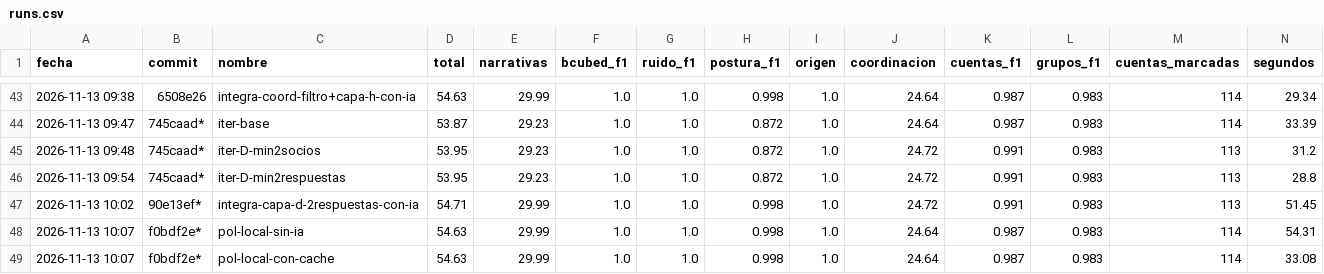
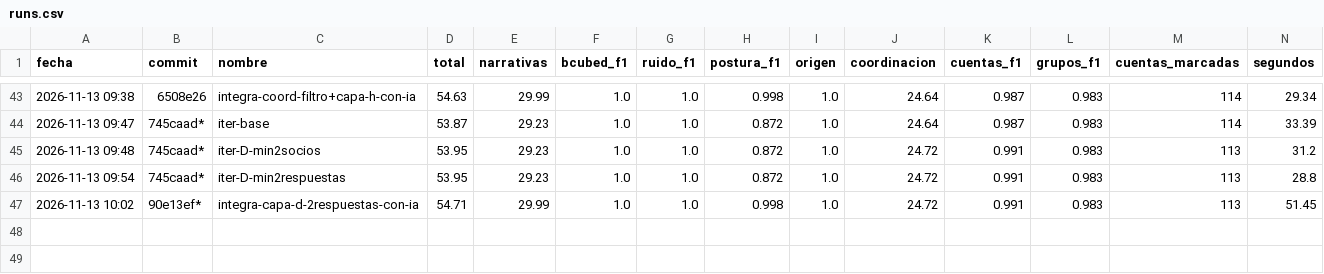
Before and after one commit to valentinodonayo/qualydata-big-data, a CSV file: experimentos/runs.csv, drawn as a sheet; only a part is shown, gaps mark what is left out; rows hold the shown columns only; the diff names each change by its address in the sheet, - before the commit and + after, or states it on an @@ line.

Commit message:
Revert "Merge branch 'exp/pol'"
This reverts commit 5d9705c00c0bd379cd8d109d99194b2b9bded8cb, reversing
changes made to 1c9de6aa5c893fd85c17f50b243b52452bf8804e.

```diff
--- a/experimentos/runs.csv
+++ b/experimentos/runs.csv
-row 48: 2026-11-13 10:07 | f0bdf2e* | pol-local-sin-ia | 54.63 | 29.99 | 1.0 | 1.0 | 0.998 | 1.0 | 24.64 | 0.987 | 0.983 | 114 | 54.31
-row 49: 2026-11-13 10:07 | f0bdf2e* | pol-local-con-cache | 54.63 | 29.99 | 1.0 | 1.0 | 0.998 | 1.0 | 24.64 | 0.987 | 0.983 | 114 | 33.08
```
Also changed, not shown: experimentos/generalizacion.csv, 5 other files.
